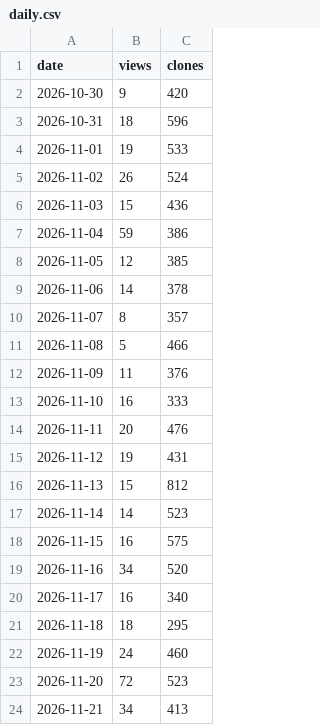
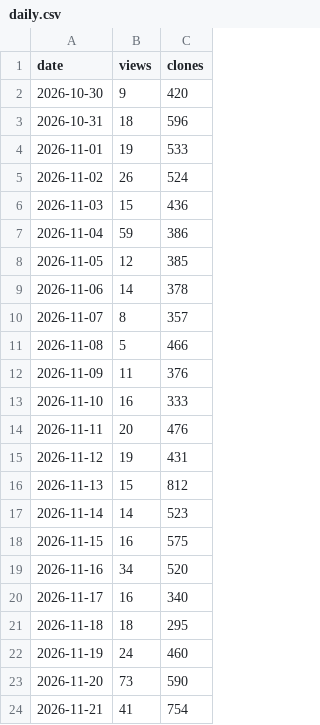
Before and after one commit to musman550/github-traffic-analytics-dashboard, a CSV file: docs/data/daily.csv, drawn as a sheet.

```diff
--- a/docs/data/daily.csv
+++ b/docs/data/daily.csv
@@ -22,3 +22,3 @@ date,views,clones
 2026-11-19,24,460
-2026-11-20,72,523
-2026-11-21,34,413
+2026-11-20,73,590
+2026-11-21,41,754
```
Also changed, not shown: docs/data/repos.csv, 29 other files.
